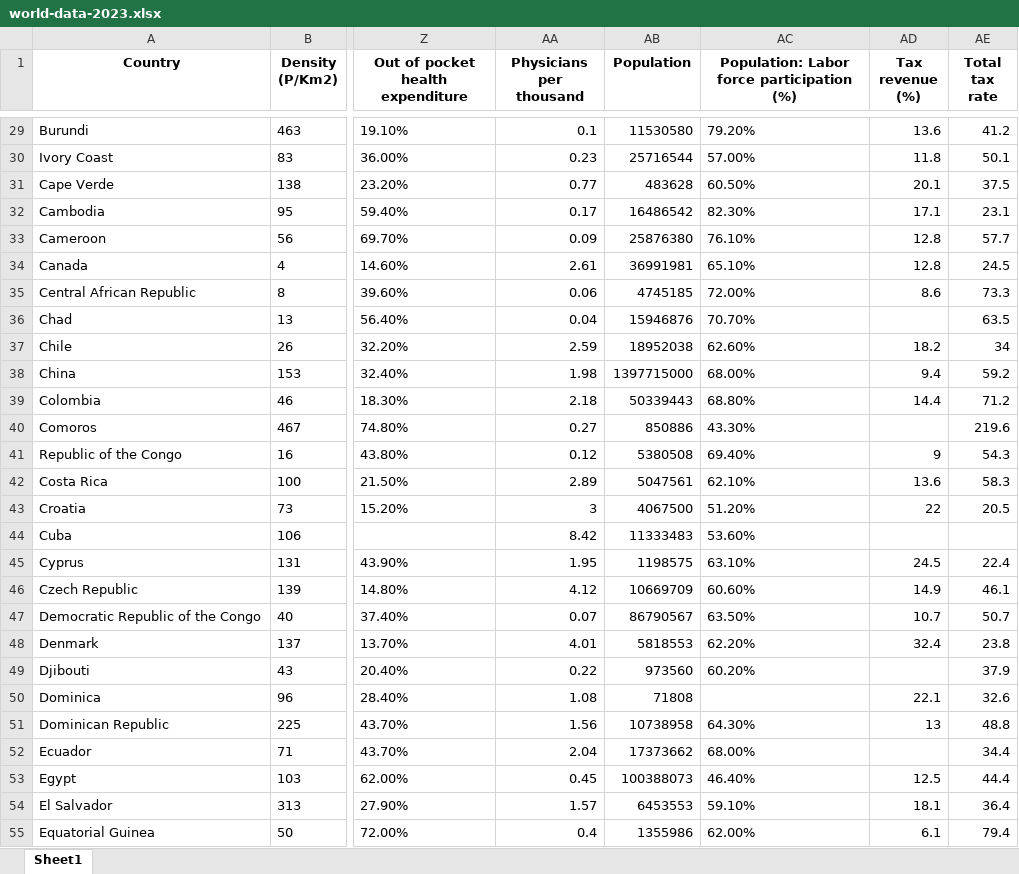
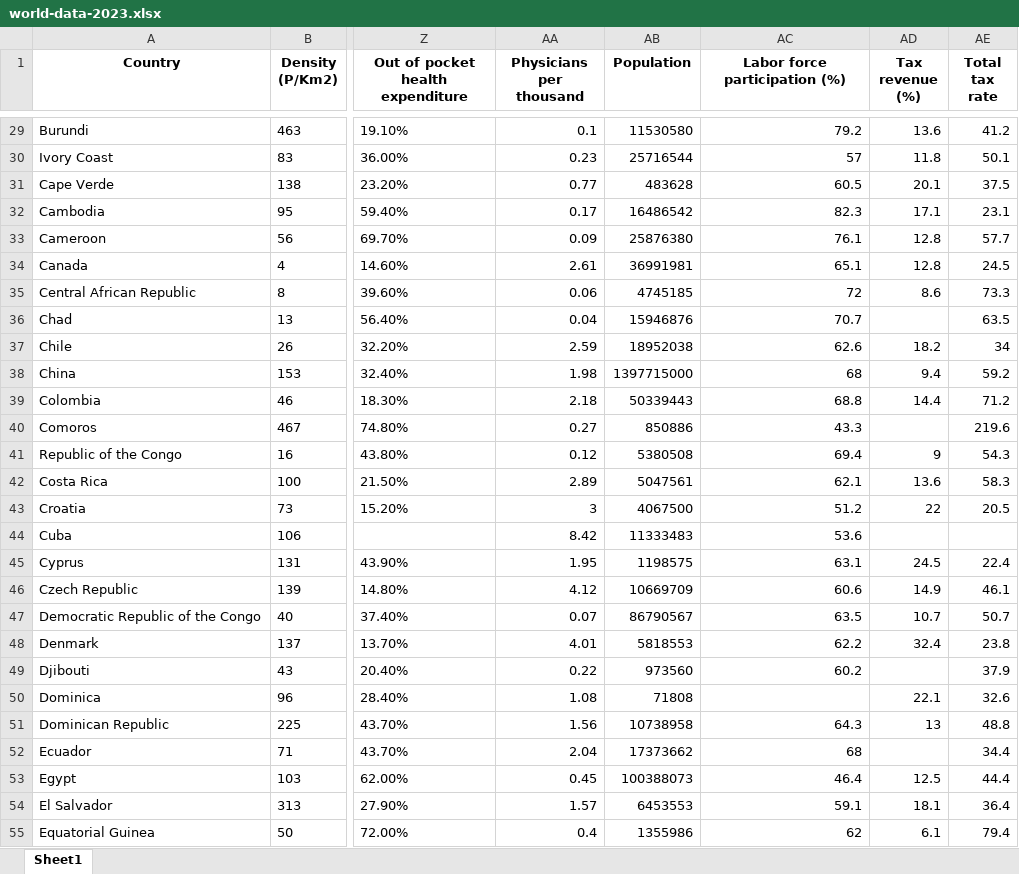
Before and after one commit to caioedu1/WorldAnalysis, an Excel workbook: world-data-2023.xlsx, sheet Sheet1, drawn as a sheet; only a part is shown, gaps mark what is left out; values as stored, in another font and other column widths than the file's, no borders; the diff covers the shown part only; the diff names each change by its address in the sheet, - before the commit and + after, or states it on an @@ line.

```diff
--- a/world-data-2023.xlsx (sheet Sheet1)
+++ b/world-data-2023.xlsx (sheet Sheet1)
-AC1: Population: Labor force participation (%)
+AC1: Labor force participation (%)
-AC29 (Labor force participation (%)): 79.20%
+AC29 (Labor force participation (%)): 79.2
-AC30 (Labor force participation (%)): 57.00%
+AC30 (Labor force participation (%)): 57
-AC31 (Labor force participation (%)): 60.50%
+AC31 (Labor force participation (%)): 60.5
-AC32 (Labor force participation (%)): 82.30%
+AC32 (Labor force participation (%)): 82.3
-AC33 (Labor force participation (%)): 76.10%
+AC33 (Labor force participation (%)): 76.1
-AC34 (Labor force participation (%)): 65.10%
+AC34 (Labor force participation (%)): 65.1
-AC35 (Labor force participation (%)): 72.00%
+AC35 (Labor force participation (%)): 72
-AC36 (Labor force participation (%)): 70.70%
+AC36 (Labor force participation (%)): 70.7
-AC37 (Labor force participation (%)): 62.60%
+AC37 (Labor force participation (%)): 62.6
-AC38 (Labor force participation (%)): 68.00%
+AC38 (Labor force participation (%)): 68
-AC39 (Labor force participation (%)): 68.80%
+AC39 (Labor force participation (%)): 68.8
-AC40 (Labor force participation (%)): 43.30%
+AC40 (Labor force participation (%)): 43.3
-AC41 (Labor force participation (%)): 69.40%
+AC41 (Labor force participation (%)): 69.4
-AC42 (Labor force participation (%)): 62.10%
+AC42 (Labor force participation (%)): 62.1
-AC43 (Labor force participation (%)): 51.20%
+AC43 (Labor force participation (%)): 51.2
-AC44 (Labor force participation (%)): 53.60%
+AC44 (Labor force participation (%)): 53.6
-AC45 (Labor force participation (%)): 63.10%
+AC45 (Labor force participation (%)): 63.1
-AC46 (Labor force participation (%)): 60.60%
+AC46 (Labor force participation (%)): 60.6
-AC47 (Labor force participation (%)): 63.50%
+AC47 (Labor force participation (%)): 63.5
-AC48 (Labor force participation (%)): 62.20%
+AC48 (Labor force participation (%)): 62.2
-AC49 (Labor force participation (%)): 60.20%
+AC49 (Labor force participation (%)): 60.2
-AC51 (Labor force participation (%)): 64.30%
+AC51 (Labor force participation (%)): 64.3
-AC52 (Labor force participation (%)): 68.00%
+AC52 (Labor force participation (%)): 68
-AC53 (Labor force participation (%)): 46.40%
+AC53 (Labor force participation (%)): 46.4
-AC54 (Labor force participation (%)): 59.10%
+AC54 (Labor force participation (%)): 59.1
-AC55 (Labor force participation (%)): 62.00%
+AC55 (Labor force participation (%)): 62
```
Also changed, not shown: 149 edited cells elsewhere in this sheet, 6 other files.
